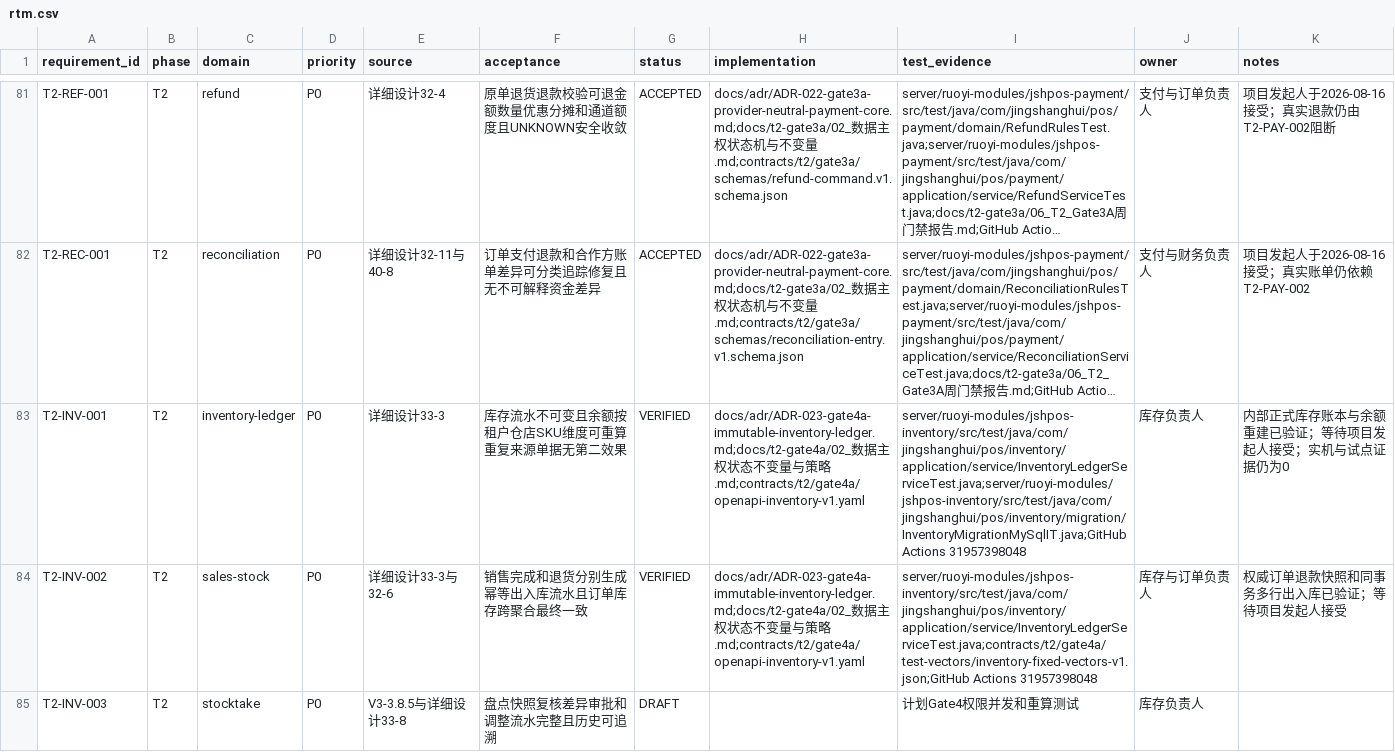
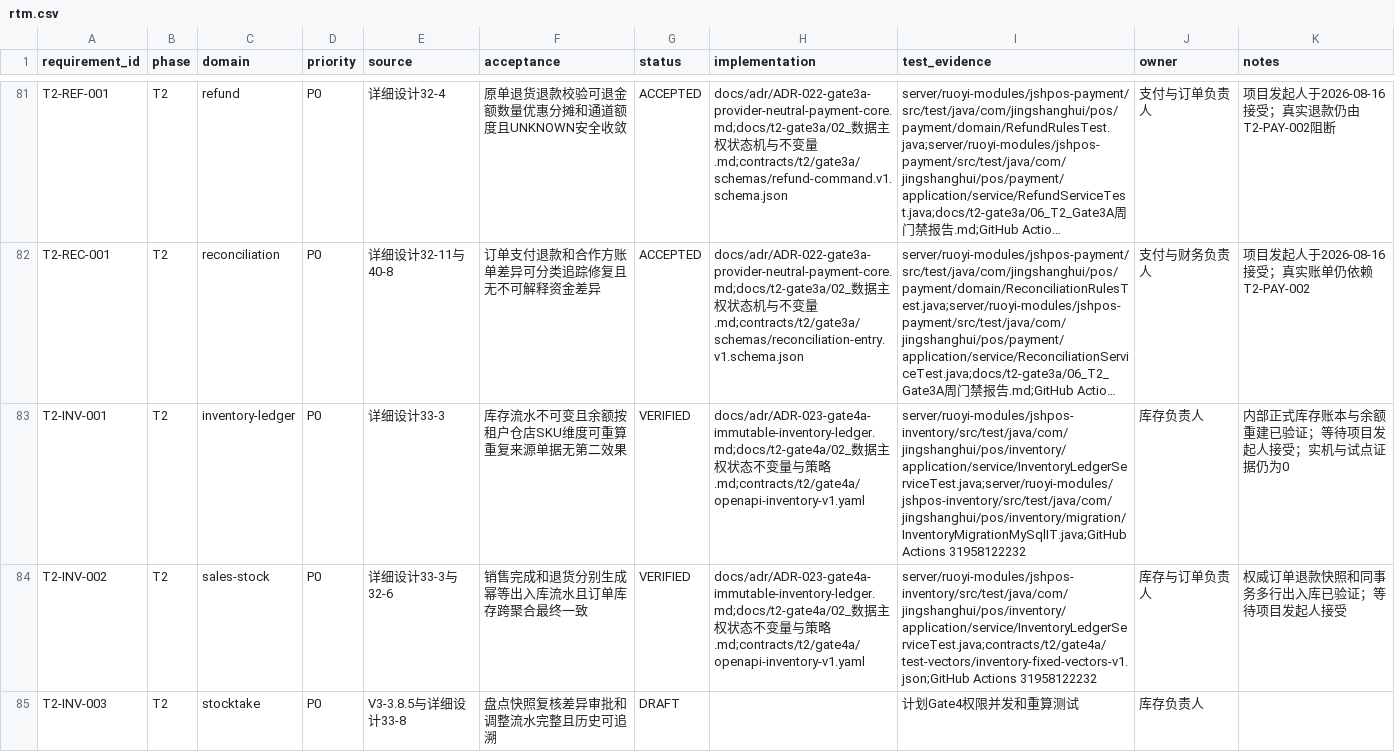
Before and after one commit to eiven-xxw/jshPOS, a CSV file: docs/governance/rtm.csv, drawn as a sheet; only a part is shown, gaps mark what is left out; long unchanged cells end in …; the diff covers the shown part only; the diff names each change by its address in the sheet, - before the commit and + after, or states it on an @@ line.

Commit message:
docs(t2): backfill Gate 4A closure evidence

```diff
--- a/docs/governance/rtm.csv
+++ b/docs/governance/rtm.csv
-I83 (test_evidence): server/ruoyi-modules/jshpos-inventory/src/test/java/com/jingshanghui/pos/inventory/application/service/InventoryLedgerServiceTest.java;server/ruoyi-modules/jshpos-inventory/src/test/java/com/jingshanghui/pos/inventory/migration/InventoryMigrationMySqlIT.java;GitHub Actions 31957398048
+I83 (test_evidence): server/ruoyi-modules/jshpos-inventory/src/test/java/com/jingshanghui/pos/inventory/application/service/InventoryLedgerServiceTest.java;server/ruoyi-modules/jshpos-inventory/src/test/java/com/jingshanghui/pos/inventory/migration/InventoryMigrationMySqlIT.java;GitHub Actions 31958122232
-I84 (test_evidence): server/ruoyi-modules/jshpos-inventory/src/test/java/com/jingshanghui/pos/inventory/application/service/InventoryLedgerServiceTest.java;contracts/t2/gate4a/test-vectors/inventory-fixed-vectors-v1.json;GitHub Actions 31957398048
+I84 (test_evidence): server/ruoyi-modules/jshpos-inventory/src/test/java/com/jingshanghui/pos/inventory/application/service/InventoryLedgerServiceTest.java;contracts/t2/gate4a/test-vectors/inventory-fixed-vectors-v1.json;GitHub Actions 31958122232
```
Also changed, not shown: 1 edited cell elsewhere in this file, 1 other file.
